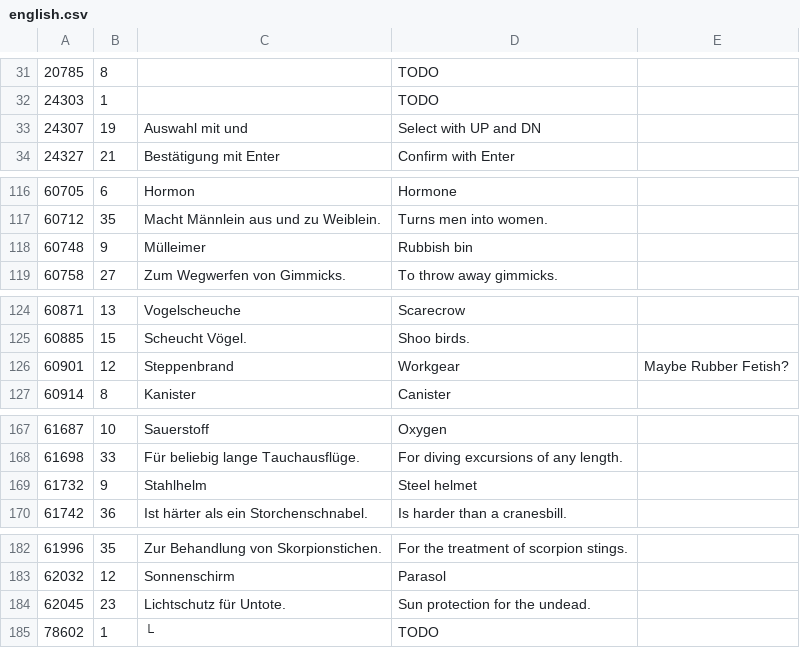
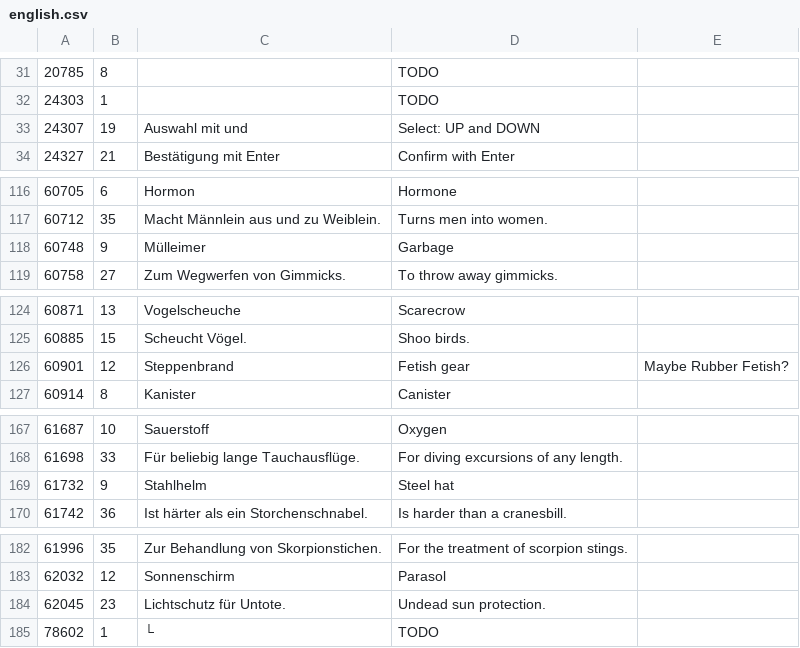
Before and after one commit to sonneveld/20th_century_frog_english, a CSV file: english.csv, drawn as a sheet; only a part is shown, gaps mark what is left out; the diff covers the shown part only; the diff names each change by its address in the sheet, - before the commit and + after, or states it on an @@ line.

```diff
--- a/english.csv
+++ b/english.csv
-D33: Select with UP and DN
+D33: Select: UP and DOWN
-D118: Rubbish bin
+D118: Garbage
-D126: Workgear
+D126: Fetish gear
-D169: Steel helmet
+D169: Steel hat
-D184: Sun protection for the undead.
+D184: Undead sun protection.
```
Also changed, not shown: 25 edited cells elsewhere in this file, 1 other file.
